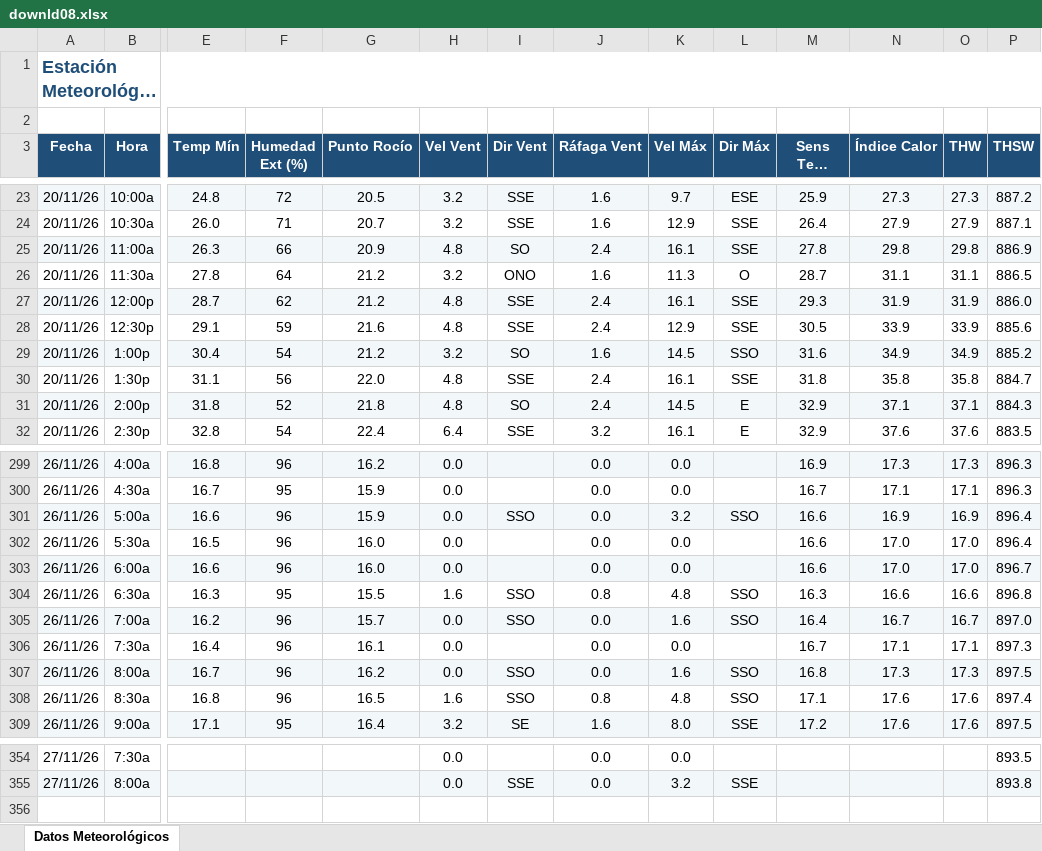
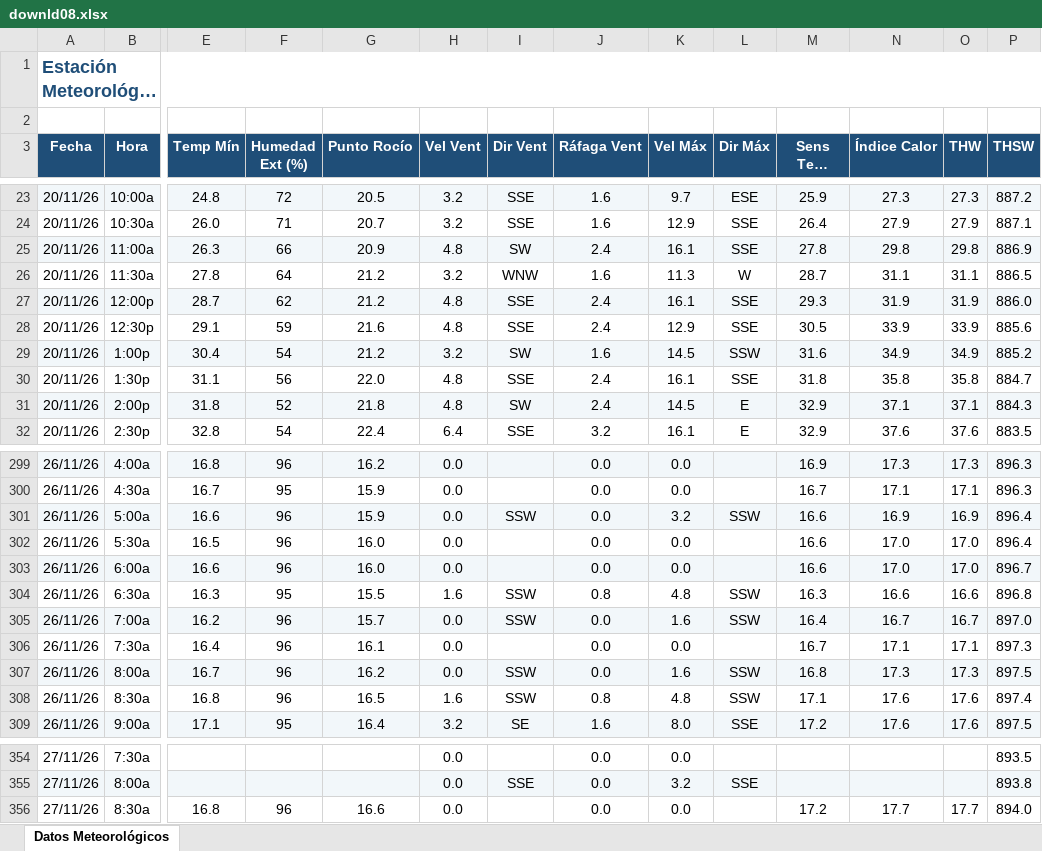
Before and after one commit to intasalta/ema_elbrete, an Excel workbook: downld08.xlsx, sheet Datos Meteorológicos, drawn as a sheet; only a part is shown, gaps mark what is left out; long unchanged cells end in …; values as stored, in another font and other column widths than the file's, no borders; rows hold the shown columns only; the diff covers the shown part only; the diff names each change by its address in the sheet, - before the commit and + after, or states it on an @@ line.

```diff
--- a/downld08.xlsx (sheet Datos Meteorológicos)
+++ b/downld08.xlsx (sheet Datos Meteorológicos)
-I25 (Dir Vent): SO
+I25 (Dir Vent): SW
-I26 (Dir Vent): ONO
+I26 (Dir Vent): WNW
-L26 (Dir Máx): O
+L26 (Dir Máx): W
-I29 (Dir Vent): SO
+I29 (Dir Vent): SW
-L29 (Dir Máx): SSO
+L29 (Dir Máx): SSW
-I31 (Dir Vent): SO
+I31 (Dir Vent): SW
-I301 (Dir Vent): SSO
+I301 (Dir Vent): SSW
-L301 (Dir Máx): SSO
+L301 (Dir Máx): SSW
-I304:I305 (Dir Vent): SSO
+I304:I305 (Dir Vent): SSW
-L304:L305 (Dir Máx): SSO
+L304:L305 (Dir Máx): SSW
-I307:I308 (Dir Vent): SSO
+I307:I308 (Dir Vent): SSW
-L307:L308 (Dir Máx): SSO
+L307:L308 (Dir Máx): SSW
+row 356: 27/11/26 | 8:30a | 16.8 | 96 | 16.6 | 0.0 |  | 0.0 | 0.0 |  | 17.2 | 17.7 | 17.7 | 894.0
```
Also changed, not shown: 19 edited cells elsewhere in this sheet, downld02.xlsx, 2 other files.
